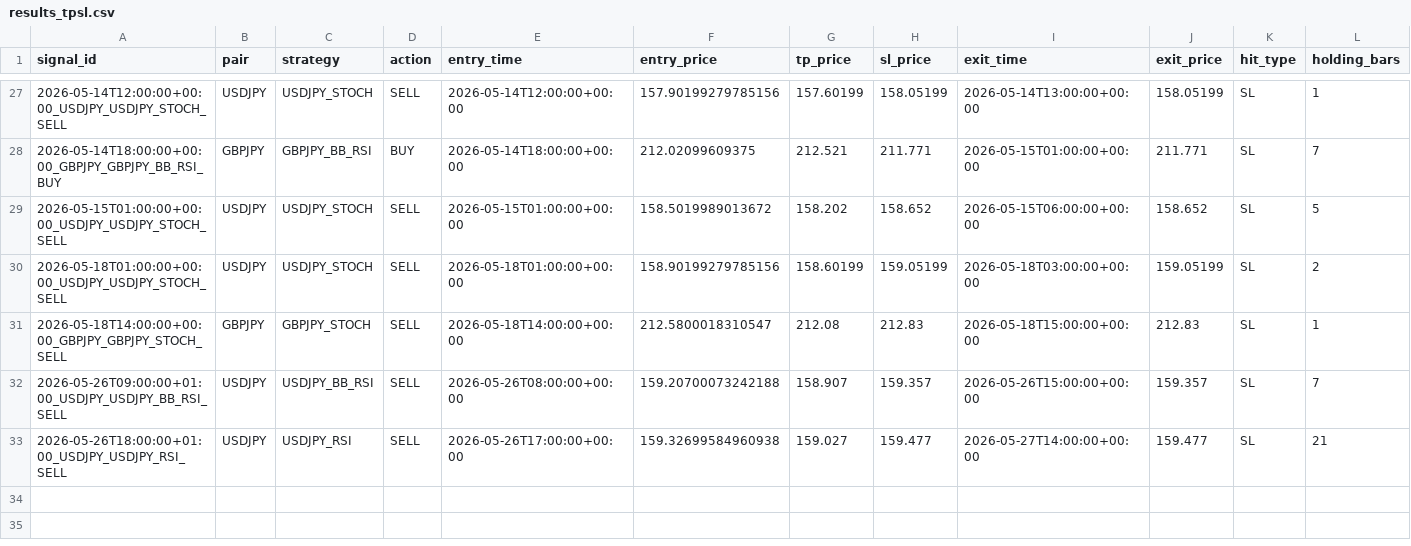
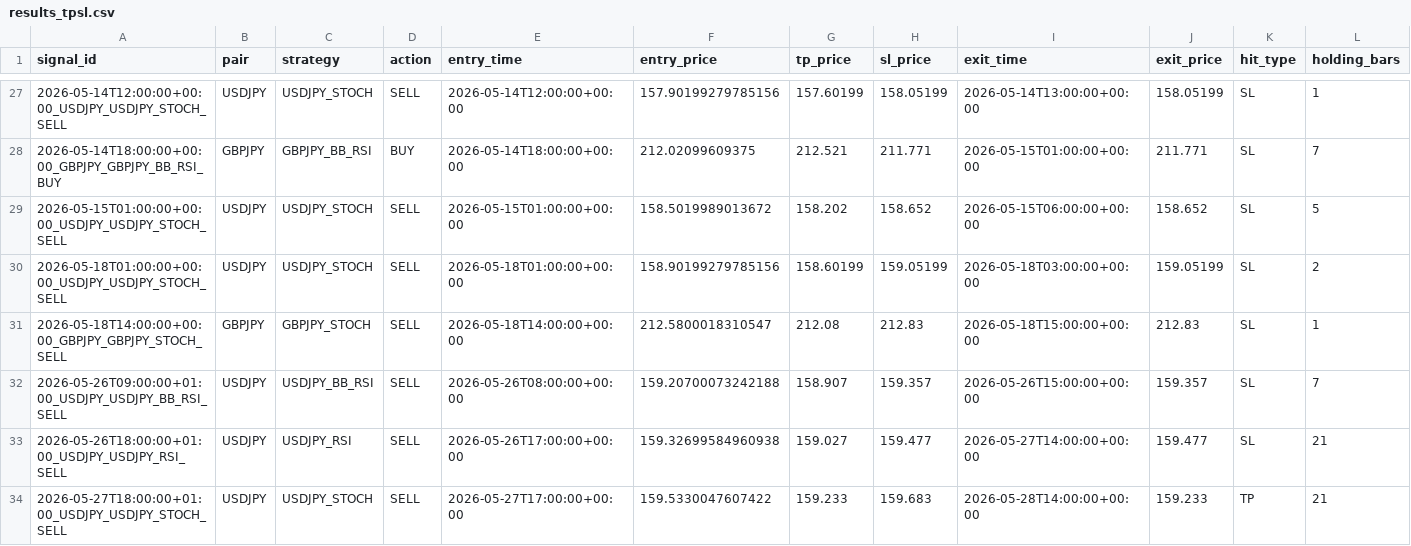
Before and after one commit to ichikawa27/fx-signals, a CSV file: logs/results_tpsl.csv, drawn as a sheet; only a part is shown, gaps mark what is left out; rows hold the shown columns only; the diff names each change by its address in the sheet, - before the commit and + after, or states it on an @@ line.

```diff
--- a/logs/results_tpsl.csv
+++ b/logs/results_tpsl.csv
+row 34: 2026-05-27T18:00:00+01:00_USDJPY_USDJPY_STOCH_SELL | USDJPY | USDJPY_STOCH | SELL | 2026-05-27T17:00:00+00:00 | 159.5330047607422 | 159.233 | 159.683 | 2026-05-28T14:00:00+00:00 | 159.233 | TP | 21
```
Also changed, not shown: logs/results.csv.
